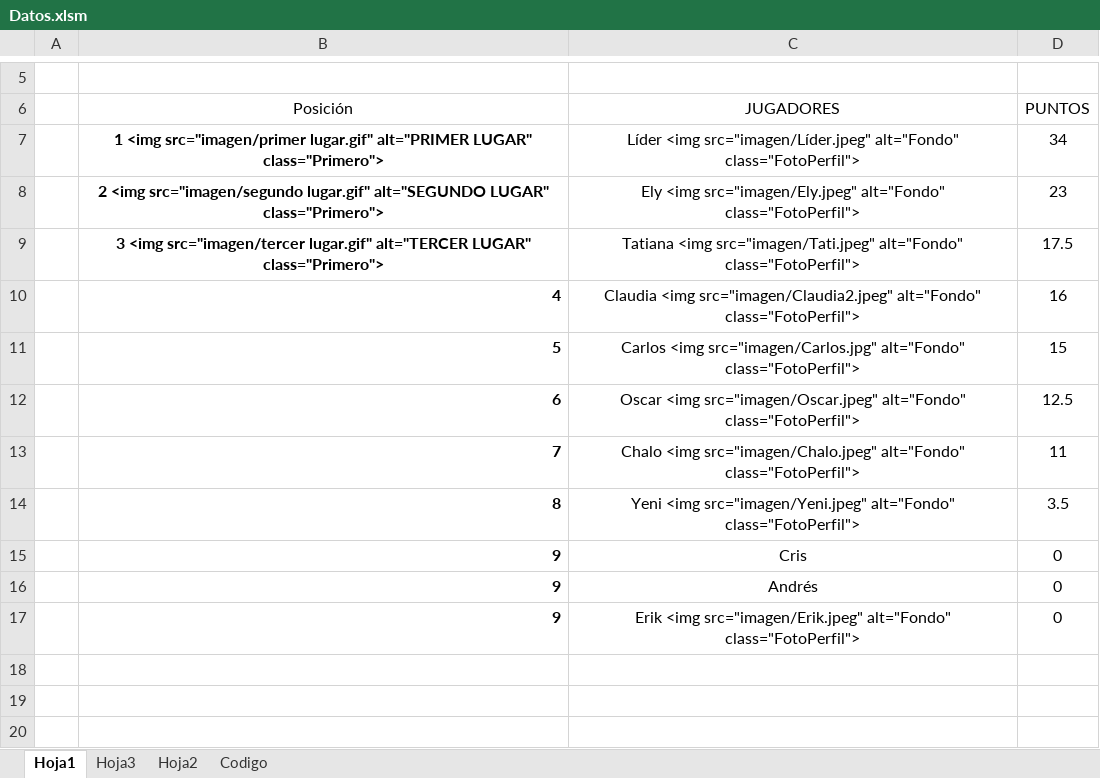
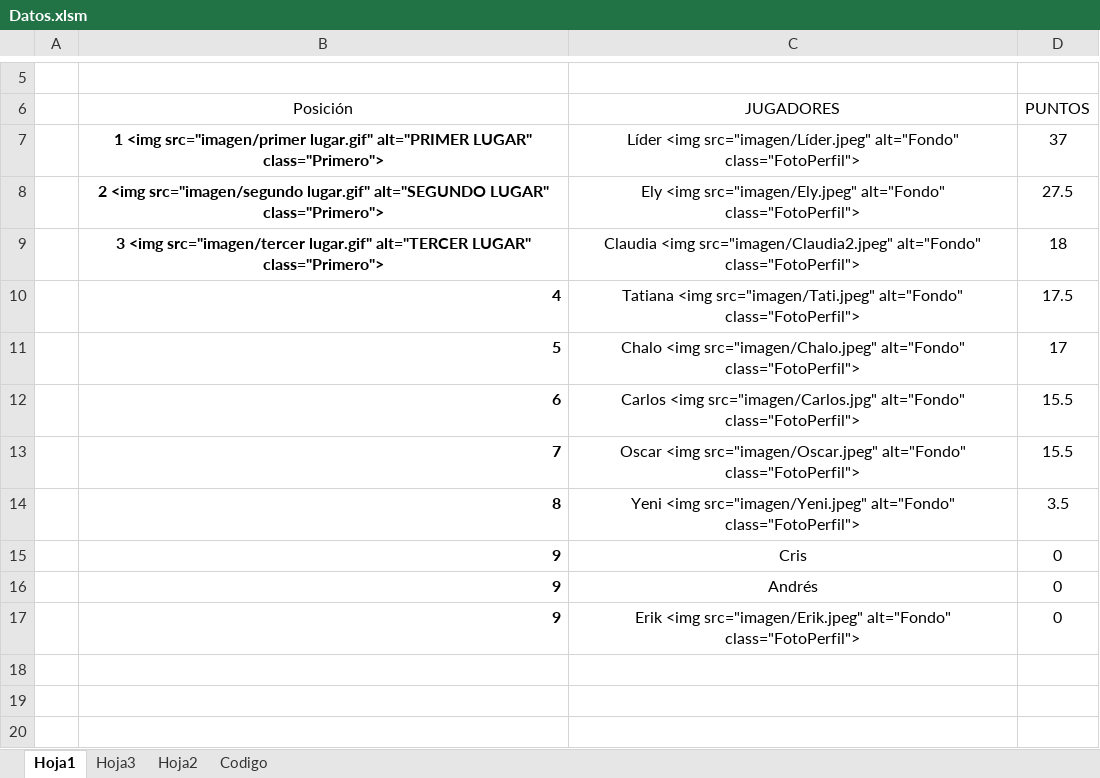
Before and after one commit to diacono81/WebLUdo, an Excel workbook: Datos.xlsm, sheet Hoja1, drawn as a sheet; only a part is shown, gaps mark what is left out; values as stored, in another font and other column widths than the file's, no borders; charts and pictures and table styles not drawn; removed rows and columns are numbered as before the commit, all else as after; the diff names each change by its address in the sheet, - before the commit and + after, or states it on an @@ line.

```diff
--- a/Datos.xlsm (sheet Hoja1)
+++ b/Datos.xlsm (sheet Hoja1)
-D7 (PUNTOS): 34
+D7 (PUNTOS): 37
-D8 (PUNTOS): 23
+D8 (PUNTOS): 27.5
+row 9:  | 3 <img src="imagen/tercer lugar.gif" alt="TERCER LUGAR" class="Primero"> | Claudia <img src="imagen/Claudia2.jpeg" alt="Fondo" class="FotoPerfil"> | 18
-B10 (Posición): 3 <img src="imagen/tercer lugar.gif" alt="TERCER LUGAR" class="Primero">
+B10 (Posición): 4
-B10 alignment: center
+B10 alignment: right
-row 10:  | 4 | Claudia <img src="imagen/Claudia2.jpeg" alt="Fondo" class="FotoPerfil"> | 16
-C11 (JUGADORES): Carlos <img src="imagen/Carlos.jpg" alt="Fondo" class="FotoPerfil">
+C11 (JUGADORES): Chalo <img src="imagen/Chalo.jpeg" alt="Fondo" class="FotoPerfil">
-D11 (PUNTOS): 15
+D11 (PUNTOS): 17
-C12 (JUGADORES): Oscar <img src="imagen/Oscar.jpeg" alt="Fondo" class="FotoPerfil">
+C12 (JUGADORES): Carlos <img src="imagen/Carlos.jpg" alt="Fondo" class="FotoPerfil">
-D12 (PUNTOS): 12.5
+D12 (PUNTOS): 15.5
-C13 (JUGADORES): Chalo <img src="imagen/Chalo.jpeg" alt="Fondo" class="FotoPerfil">
+C13 (JUGADORES): Oscar <img src="imagen/Oscar.jpeg" alt="Fondo" class="FotoPerfil">
-D13 (PUNTOS): 11
+D13 (PUNTOS): 15.5
```
Also changed, not shown: sheet Codigo, 1 other file.
